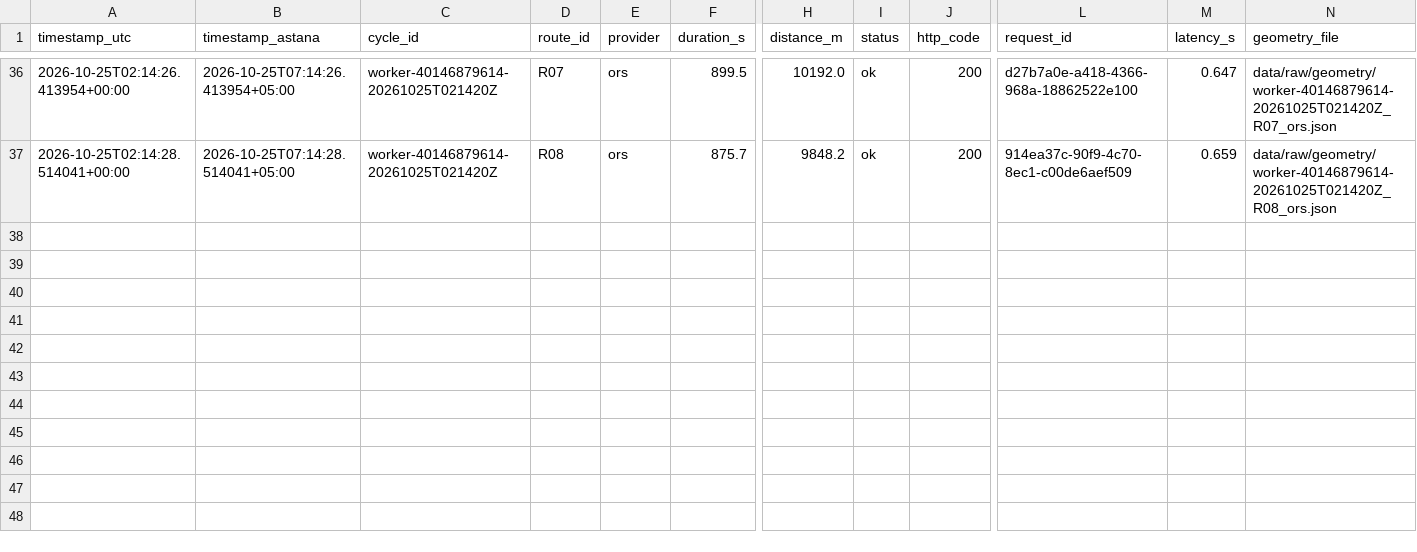
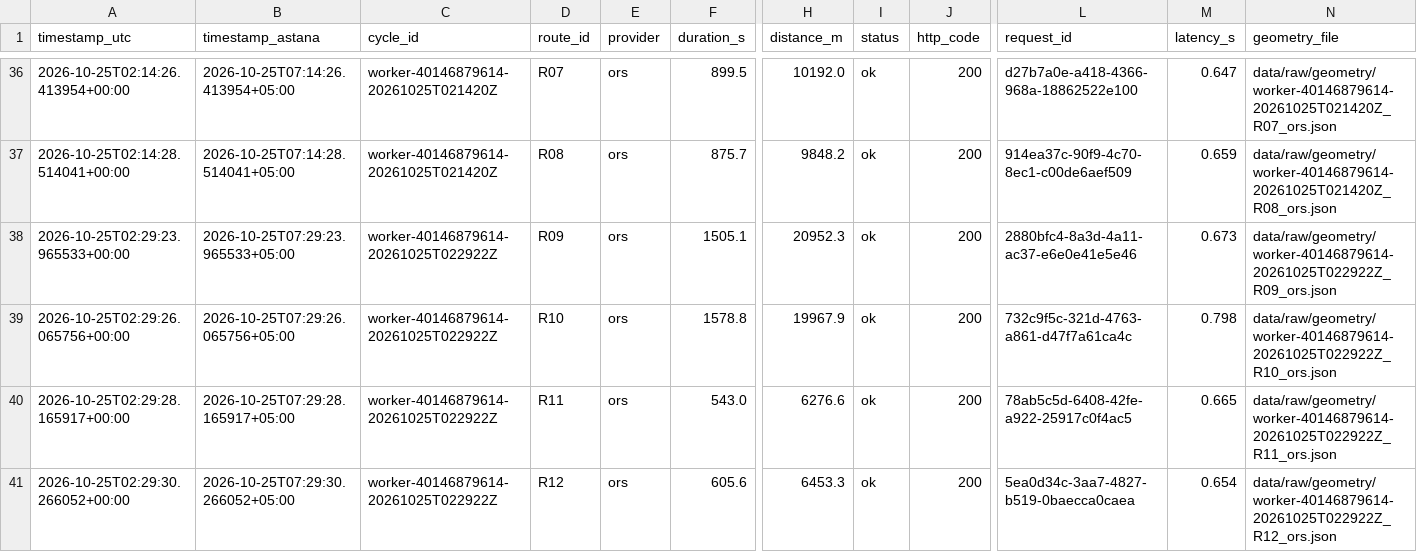
Before and after one commit to SuperFlyTK/rmt-a3-travel-time-astana, a CSV file: data/raw/2026-10-25.csv, drawn as a sheet; only a part is shown, gaps mark what is left out; rows hold the shown columns only; the diff names each change by its address in the sheet, - before the commit and + after, or states it on an @@ line.

```diff
--- a/data/raw/2026-10-25.csv
+++ b/data/raw/2026-10-25.csv
+row 38: 2026-10-25T02:29:23.965533+00:00 | 2026-10-25T07:29:23.965533+05:00 | worker-40146879614-20261025T022922Z | R09 | ors | 1505.1 | 20952.3 | ok | 200 | 2880bfc4-8a3d-4a11-ac37-e6e0e41e5e46 | 0.673 | data/raw/geometry/worker-40146879614-20261025T022922Z_R09_ors.json
+row 39: 2026-10-25T02:29:26.065756+00:00 | 2026-10-25T07:29:26.065756+05:00 | worker-40146879614-20261025T022922Z | R10 | ors | 1578.8 | 19967.9 | ok | 200 | 732c9f5c-321d-4763-a861-d47f7a61ca4c | 0.798 | data/raw/geometry/worker-40146879614-20261025T022922Z_R10_ors.json
+row 40: 2026-10-25T02:29:28.165917+00:00 | 2026-10-25T07:29:28.165917+05:00 | worker-40146879614-20261025T022922Z | R11 | ors | 543.0 | 6276.6 | ok | 200 | 78ab5c5d-6408-42fe-a922-25917c0f4ac5 | 0.665 | data/raw/geometry/worker-40146879614-20261025T022922Z_R11_ors.json
+row 41: 2026-10-25T02:29:30.266052+00:00 | 2026-10-25T07:29:30.266052+05:00 | worker-40146879614-20261025T022922Z | R12 | ors | 605.6 | 6453.3 | ok | 200 | 5ea0d34c-3aa7-4827-b519-0baecca0caea | 0.654 | data/raw/geometry/worker-40146879614-20261025T022922Z_R12_ors.json
```
Also changed, not shown: 10 other files.
